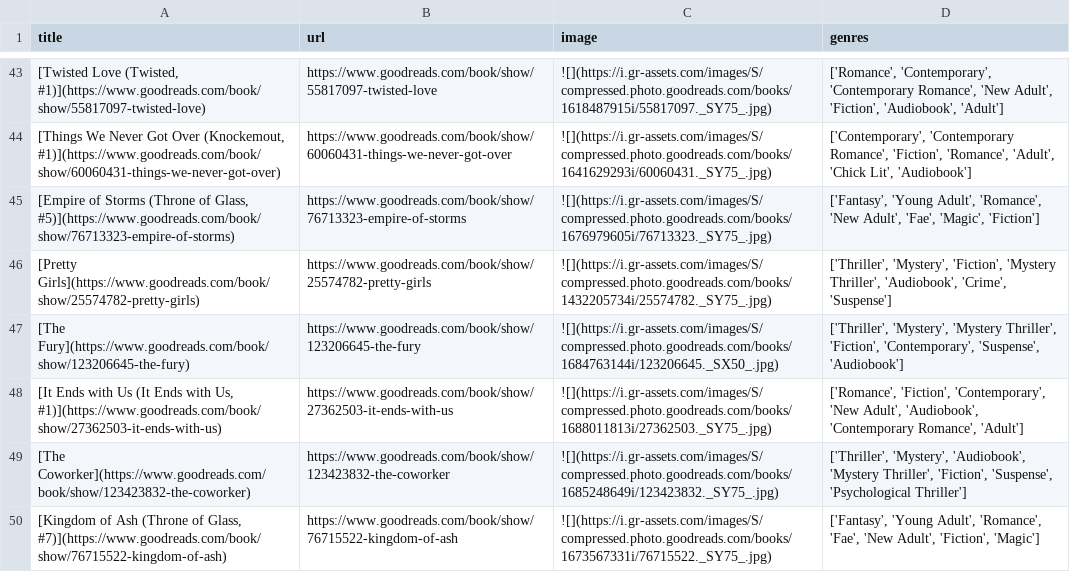
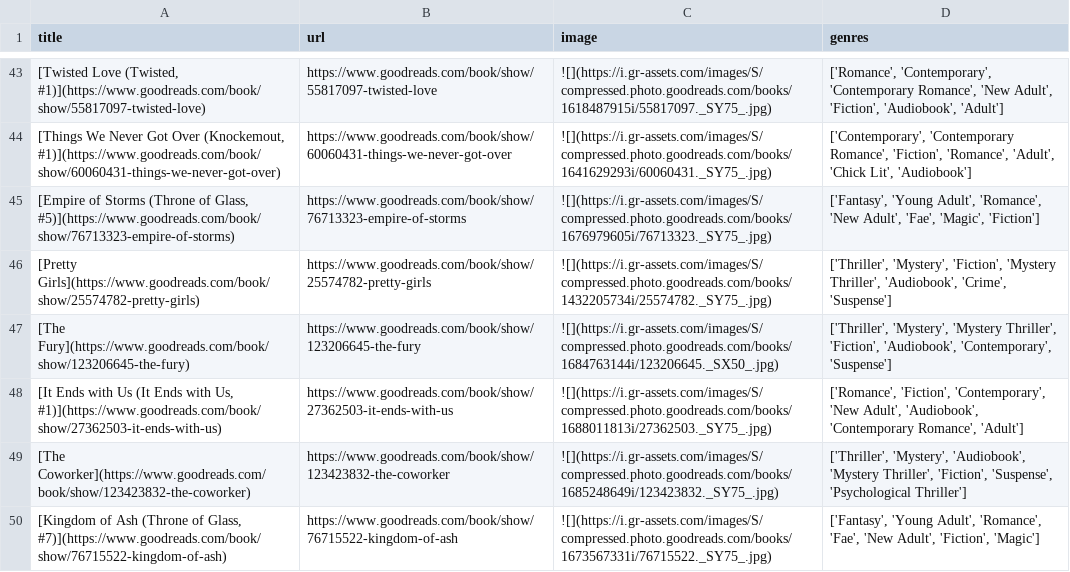
Before and after one commit to meghnadbose/Goodreads_Auto-updating_Website_Project, a CSV file: books_details.csv, drawn as a sheet; only a part is shown, gaps mark what is left out.

```diff
--- a/books_details.csv
+++ b/books_details.csv
@@ -46,3 +46,3 @@ title,url,image,genres
 [Pretty Girls](https://www.goodreads.com/book/show/25574782-pretty-girls),https://www.goodreads.com/book/show/25574782-pretty-girls,![](https://i.gr-assets.com/images/S/compressed.photo.goodreads.com/books/1432205734i/25574782._SY75_.jpg),"['Thriller', 'Mystery', 'Fiction', 'Mystery Thriller', 'Audiobook', 'Crime', 'Suspense']"
-[The Fury](https://www.goodreads.com/book/show/123206645-the-fury),https://www.goodreads.com/book/show/123206645-the-fury,![](https://i.gr-assets.com/images/S/compressed.photo.goodreads.com/books/1684763144i/123206645._SX50_.jpg),"['Thriller', 'Mystery', 'Mystery Thriller', 'Fiction', 'Contemporary', 'Suspense', 'Audiobook']"
+[The Fury](https://www.goodreads.com/book/show/123206645-the-fury),https://www.goodreads.com/book/show/123206645-the-fury,![](https://i.gr-assets.com/images/S/compressed.photo.goodreads.com/books/1684763144i/123206645._SX50_.jpg),"['Thriller', 'Mystery', 'Mystery Thriller', 'Fiction', 'Audiobook', 'Contemporary', 'Suspense']"
 "[It Ends with Us (It Ends with Us, #1)](https://www.goodreads.com/book/show/27362503-it-ends-with-us)",https://www.goodreads.com/book/show/27362503-it-ends-with-us,![](https://i.gr-assets.com/images/S/compressed.photo.goodreads.com/books/1688011813i/27362503._SY75_.jpg),"['Romance', 'Fiction', 'Contemporary', 'New Adult', 'Audiobook', 'Contemporary Romance', 'Adult']"
```
